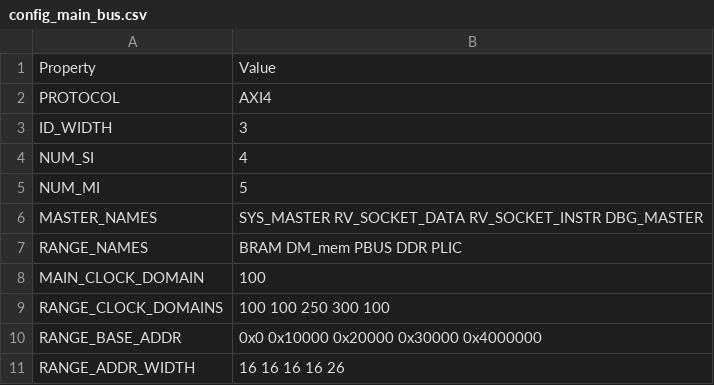
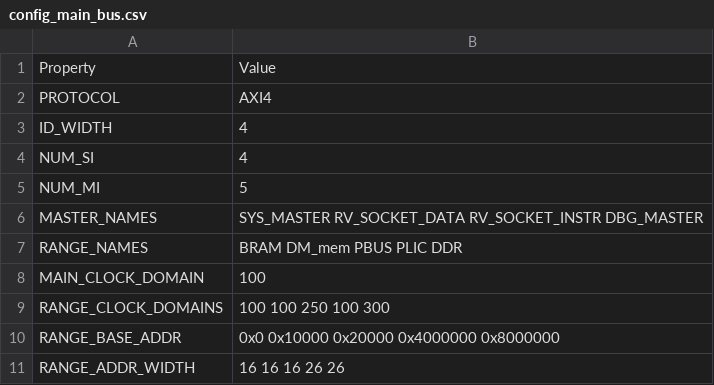
Before and after one commit to MaistoV/UninaSoC, a CSV file: config/configs/hpc/config_main_bus.csv, drawn as a sheet.

```diff
--- a/config/configs/hpc/config_main_bus.csv
+++ b/config/configs/hpc/config_main_bus.csv
@@ -2,3 +2,3 @@ Property,Value
 PROTOCOL,AXI4
-ID_WIDTH,3
+ID_WIDTH,4
 NUM_SI,4
@@ -6,6 +6,6 @@ NUM_MI,5
 MASTER_NAMES,SYS_MASTER RV_SOCKET_DATA RV_SOCKET_INSTR DBG_MASTER
-RANGE_NAMES,BRAM DM_mem PBUS DDR PLIC
+RANGE_NAMES,BRAM DM_mem PBUS PLIC DDR
 MAIN_CLOCK_DOMAIN,100
-RANGE_CLOCK_DOMAINS,100 100 250 300 100
-RANGE_BASE_ADDR,0x0 0x10000 0x20000 0x30000 0x4000000
-RANGE_ADDR_WIDTH,16 16 16 16 26
+RANGE_CLOCK_DOMAINS,100 100 250 100 300
+RANGE_BASE_ADDR,0x0 0x10000 0x20000 0x4000000 0x8000000
+RANGE_ADDR_WIDTH,16 16 16 26 26
```
Also changed, not shown: 2 other files.
